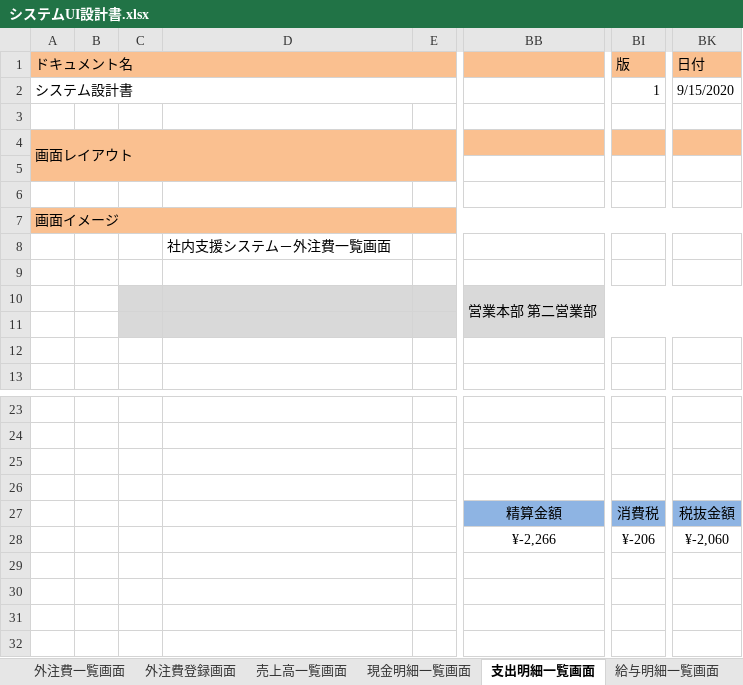
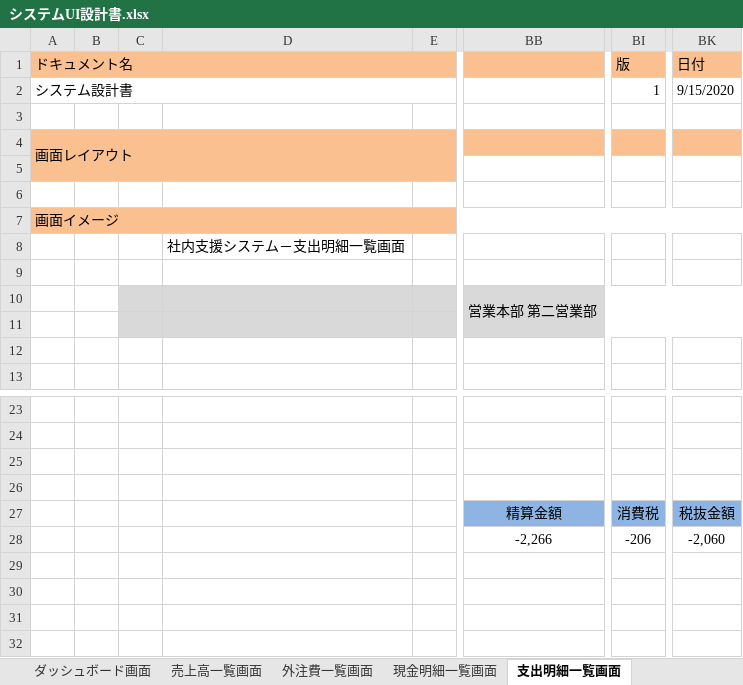
Before and after one commit to Tlztech/WebPlatformFramework, an Excel workbook: Doc/UI/システムUI設計書.xlsx, sheet 支出明細一覧画面, drawn as a sheet; only a part is shown, gaps mark what is left out; values as stored, in another font and other column widths than the file's, no borders; charts and pictures not drawn; the diff names each change by its address in the sheet, - before the commit and + after, or states it on an @@ line.

```diff
--- a/Doc/UI/システムUI設計書.xlsx (sheet 支出明細一覧画面)
+++ b/Doc/UI/システムUI設計書.xlsx (sheet 支出明細一覧画面)
@@ sheet tab order changed: ダッシュボード画面 | 売上高一覧画面 | 外注費一覧画面 | 現金明細一覧画面 | 支出明細一覧画面 @@
-D8: 社内支援システム－外注費一覧画面
+D8: 社内支援システム－支出明細一覧画面
-BB28: ¥-2,266
+BB28: -2,266
-BI28 (版): ¥-206
+BI28 (版): -206
-BK28 (日付): ¥-2,060
+BK28 (日付): -2,060
```
Also changed, not shown: sheet 外注費一覧画面, sheet 売上高一覧画面, sheet 現金明細一覧画面, sheet 給与明細一覧画面, formulas that keep their value, charts or pictures.
